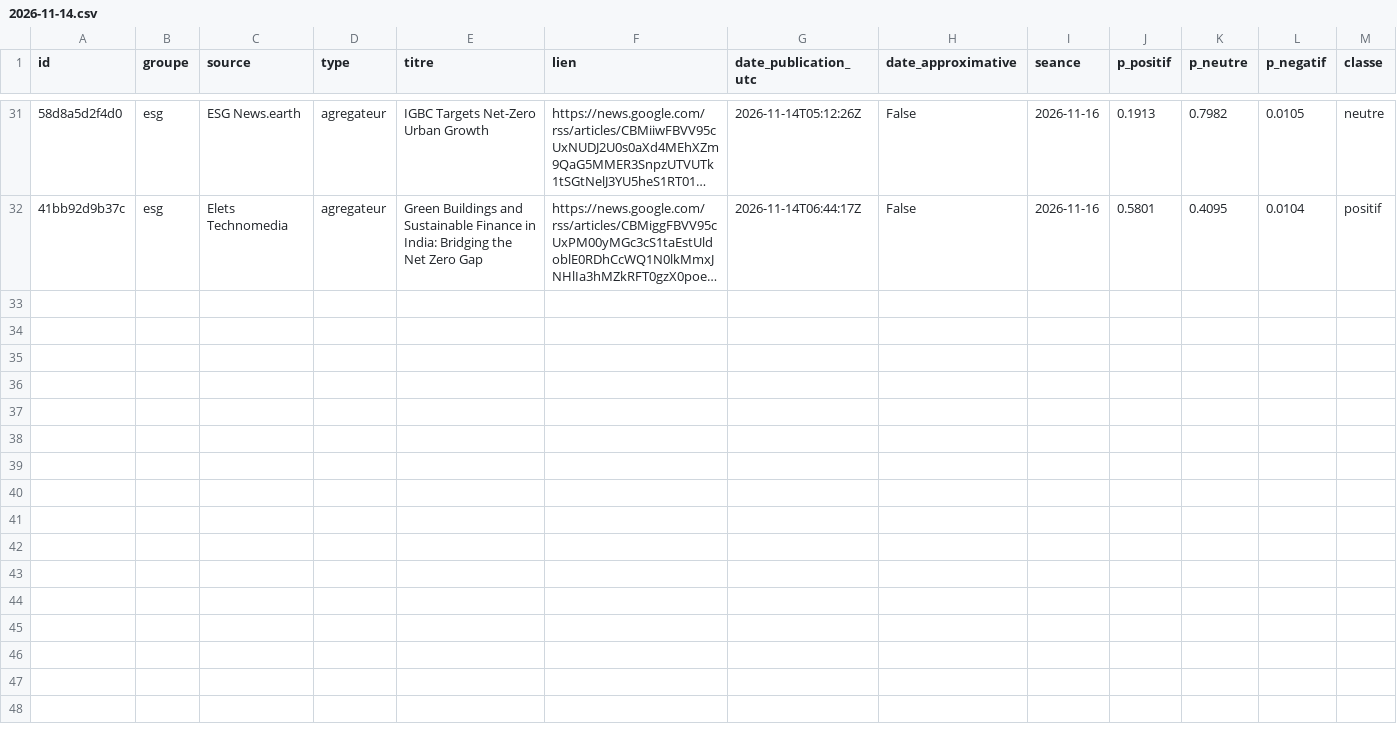
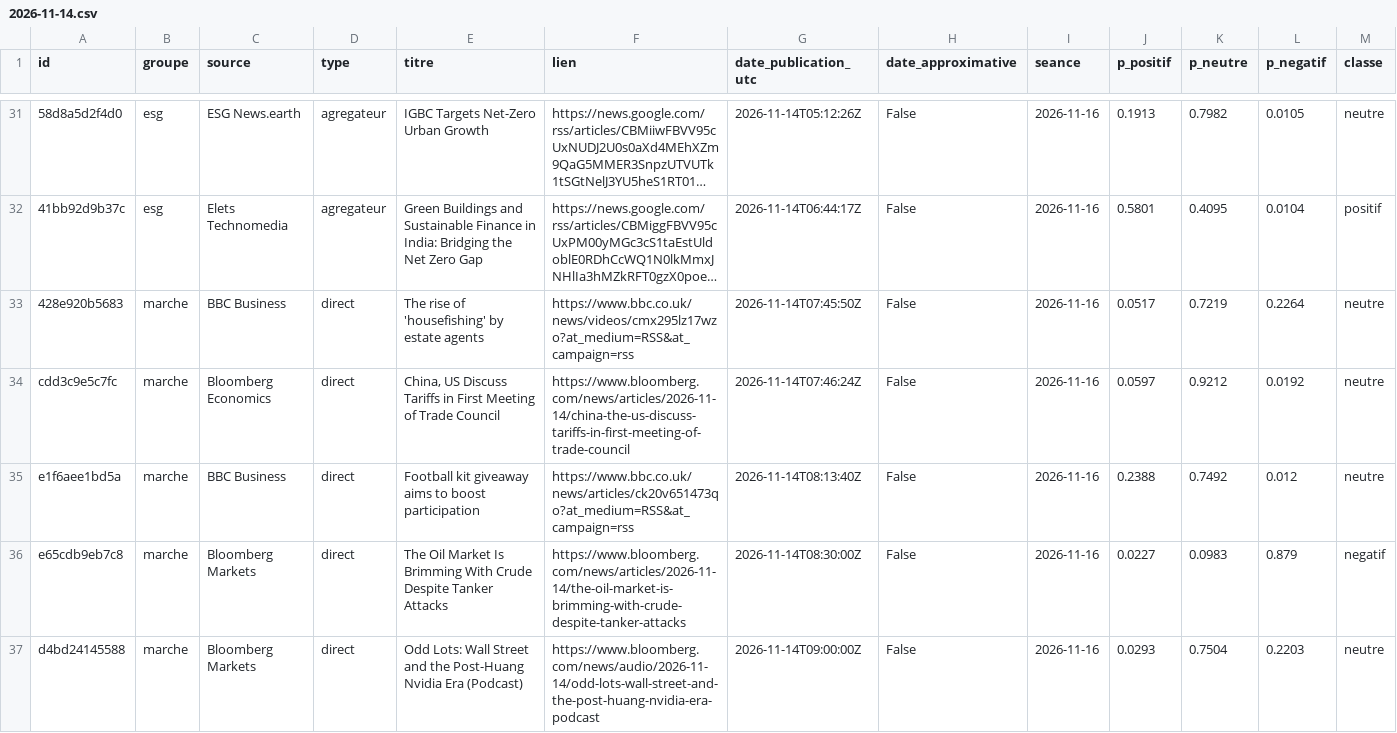
Before and after one commit to Gaaabbb444/contrepoint, a CSV file: data/titres/2026/11/2026-11-14.csv, drawn as a sheet; only a part is shown, gaps mark what is left out; long unchanged cells end in …; rows hold the shown columns only; the diff covers the shown part only; the diff names each change by its address in the sheet, - before the commit and + after, or states it on an @@ line.

```diff
--- a/data/titres/2026/11/2026-11-14.csv
+++ b/data/titres/2026/11/2026-11-14.csv
+row 33: 428e920b5683 | marche | BBC Business | direct | The rise of 'housefishing' by estate agents | https://www.bbc.co.uk/news/videos/cmx295lz17wzo?at_medium=RSS&at_campaign=rss | 2026-11-14T07:45:50Z | False | 2026-11-16 | 0.0517 | 0.7219 | 0.2264 | neutre
+row 34: cdd3c9e5c7fc | marche | Bloomberg Economics | direct | China, US Discuss Tariffs in First Meeting of Trade Council | https://www.bloomberg.com/news/articles/2026-11-14/china-the-us-discuss-tariffs-in-first-meeting-of-trade-council | 2026-11-14T07:46:24Z | False | 2026-11-16 | 0.0597 | 0.9212 | 0.0192 | neutre
+row 35: e1f6aee1bd5a | marche | BBC Business | direct | Football kit giveaway aims to boost participation | https://www.bbc.co.uk/news/articles/ck20v651473qo?at_medium=RSS&at_campaign=rss | 2026-11-14T08:13:40Z | False | 2026-11-16 | 0.2388 | 0.7492 | 0.012 | neutre
+row 36: e65cdb9eb7c8 | marche | Bloomberg Markets | direct | The Oil Market Is Brimming With Crude Despite Tanker Attacks | https://www.bloomberg.com/news/articles/2026-11-14/the-oil-market-is-brimming-with-crude-despite-tanker-attacks | 2026-11-14T08:30:00Z | False | 2026-11-16 | 0.0227 | 0.0983 | 0.879 | negatif
+row 37: d4bd24145588 | marche | Bloomberg Markets | direct | Odd Lots: Wall Street and the Post-Huang Nvidia Era (Podcast) | https://www.bloomberg.com/news/audio/2026-11-14/odd-lots-wall-street-and-the-post-huang-nvidia-era-podcast | 2026-11-14T09:00:00Z | False | 2026-11-16 | 0.0293 | 0.7504 | 0.2203 | neutre
```
Also changed, not shown: 4 added rows elsewhere in this file, data/journal_execution.csv, data/titres/2026/11/2026-11-13.csv.
